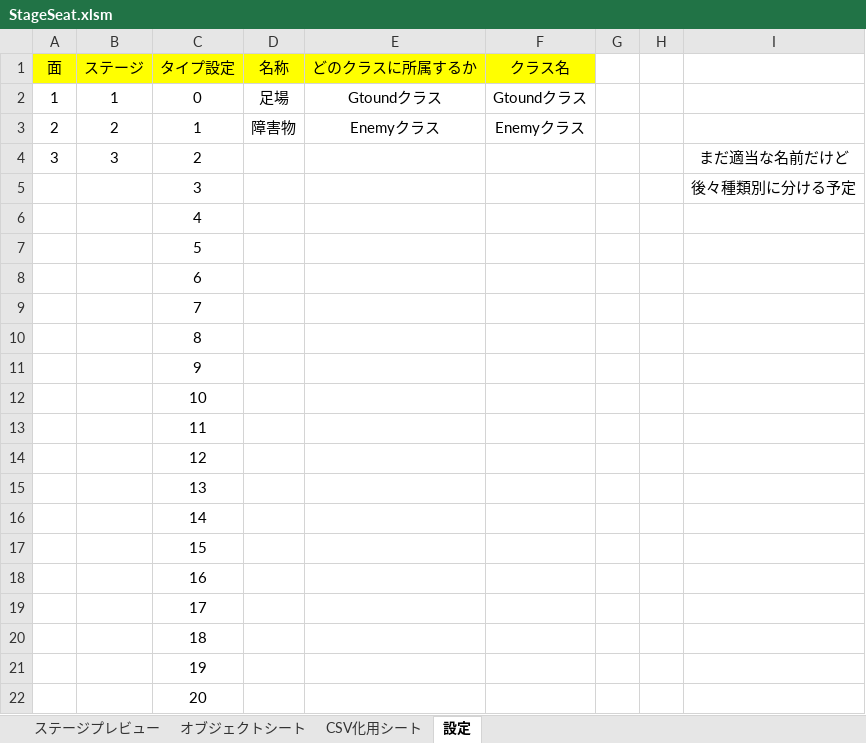
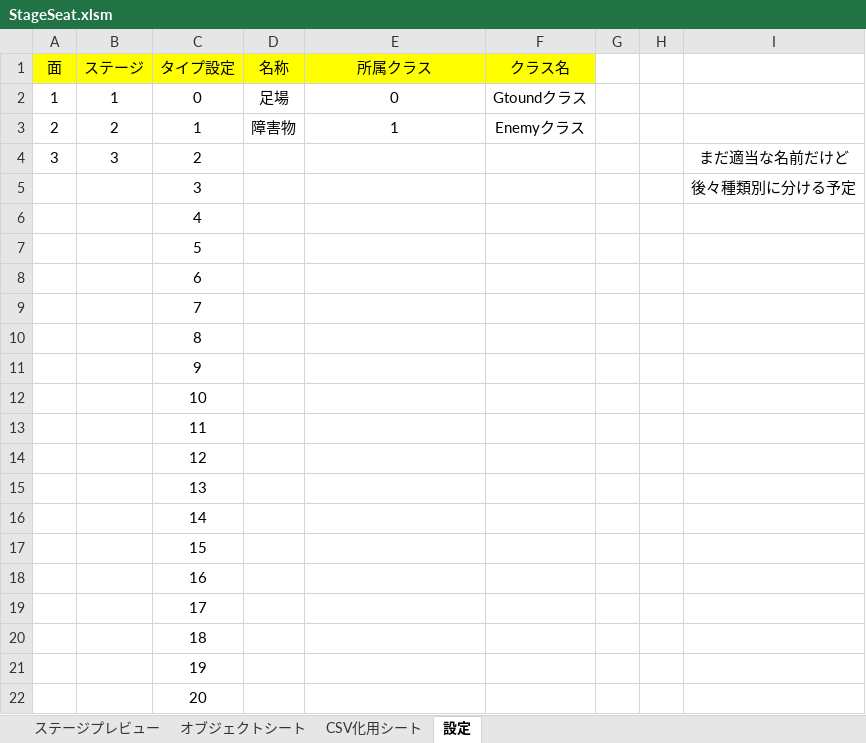
Before and after one commit to Takagi3948/HEW_205, an Excel workbook: HEW_205/Stage/StageSeat.xlsm, sheet 設定, drawn as a sheet; values as stored, in another font and other column widths than the file's, no borders; the diff names each change by its address in the sheet, - before the commit and + after, or states it on an @@ line.

```diff
--- a/HEW_205/Stage/StageSeat.xlsm (sheet 設定)
+++ b/HEW_205/Stage/StageSeat.xlsm (sheet 設定)
-E1: どのクラスに所属するか
+E1: 所属クラス
-E2 (所属クラス): Gtoundクラス
+E2 (所属クラス): 0
-E3 (所属クラス): Enemyクラス
+E3 (所属クラス): 1
```
Also changed, not shown: sheet オブジェクトシート, sheet CSV化用シート, formulas that keep their value, charts or pictures, 10 other files.
